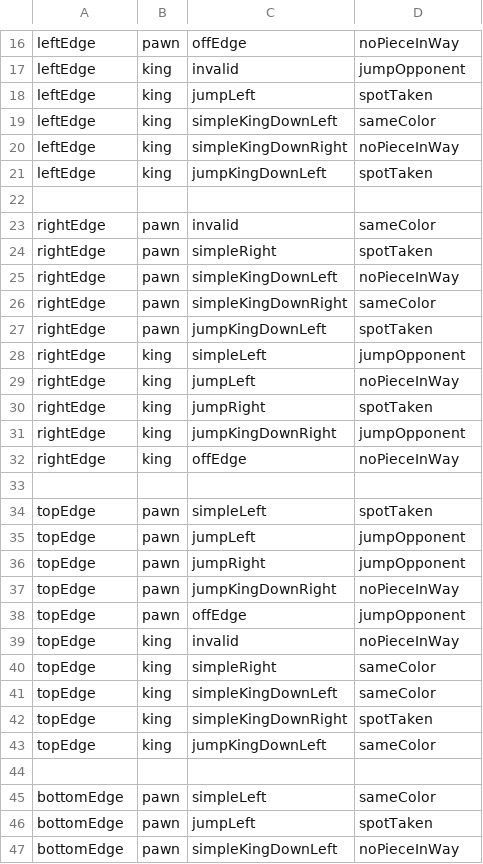
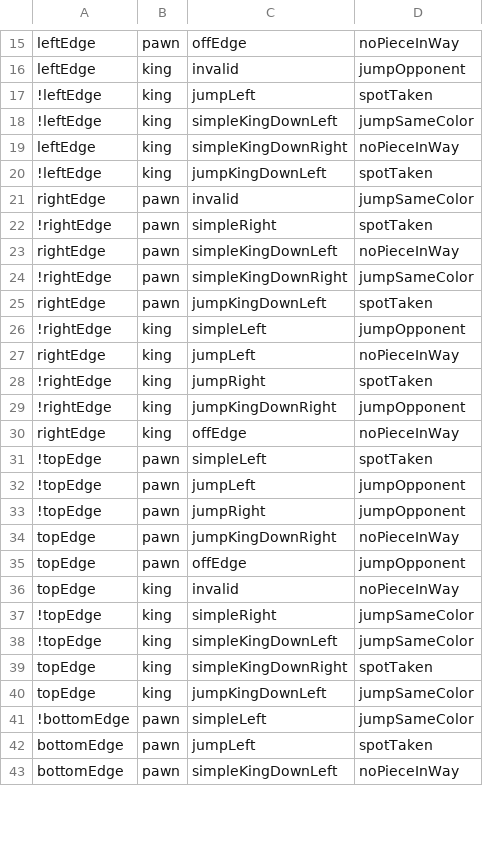
Before and after one commit to Ratchette/Checkers, a CSV file: pairwiseTestCases.csv, drawn as a sheet; only a part is shown, gaps mark what is left out; the diff covers the shown part only.

```diff
--- a/pairwiseTestCases.csv
+++ b/pairwiseTestCases.csv
@@ -17,21 +16,19 @@ leftEdge,pawn,offEdge,noPieceInWay
 leftEdge,king,invalid,jumpOpponent
-leftEdge,king,jumpLeft,spotTaken
-leftEdge,king,simpleKingDownLeft,sameColor
+!leftEdge,king,jumpLeft,spotTaken
+!leftEdge,king,simpleKingDownLeft,jumpSameColor
 leftEdge,king,simpleKingDownRight,noPieceInWay
-leftEdge,king,jumpKingDownLeft,spotTaken
-
-rightEdge,pawn,invalid,sameColor
-rightEdge,pawn,simpleRight,spotTaken
+!leftEdge,king,jumpKingDownLeft,spotTaken
+rightEdge,pawn,invalid,jumpSameColor
+!rightEdge,pawn,simpleRight,spotTaken
 rightEdge,pawn,simpleKingDownLeft,noPieceInWay
-rightEdge,pawn,simpleKingDownRight,sameColor
+!rightEdge,pawn,simpleKingDownRight,jumpSameColor
 rightEdge,pawn,jumpKingDownLeft,spotTaken
-rightEdge,king,simpleLeft,jumpOpponent
+!rightEdge,king,simpleLeft,jumpOpponent
 rightEdge,king,jumpLeft,noPieceInWay
-rightEdge,king,jumpRight,spotTaken
-rightEdge,king,jumpKingDownRight,jumpOpponent
+!rightEdge,king,jumpRight,spotTaken
+!rightEdge,king,jumpKingDownRight,jumpOpponent
 rightEdge,king,offEdge,noPieceInWay
-
-topEdge,pawn,simpleLeft,spotTaken
-topEdge,pawn,jumpLeft,jumpOpponent
-topEdge,pawn,jumpRight,jumpOpponent
+!topEdge,pawn,simpleLeft,spotTaken
+!topEdge,pawn,jumpLeft,jumpOpponent
+!topEdge,pawn,jumpRight,jumpOpponent
 topEdge,pawn,jumpKingDownRight,noPieceInWay
@@ -39,8 +36,7 @@ topEdge,pawn,offEdge,jumpOpponent
 topEdge,king,invalid,noPieceInWay
-topEdge,king,simpleRight,sameColor
-topEdge,king,simpleKingDownLeft,sameColor
+!topEdge,king,simpleRight,jumpSameColor
+!topEdge,king,simpleKingDownLeft,jumpSameColor
 topEdge,king,simpleKingDownRight,spotTaken
-topEdge,king,jumpKingDownLeft,sameColor
-
-bottomEdge,pawn,simpleLeft,sameColor
+topEdge,king,jumpKingDownLeft,jumpSameColor
+!bottomEdge,pawn,simpleLeft,jumpSameColor
 bottomEdge,pawn,jumpLeft,spotTaken
```
Also changed, not shown: 8 added rows, 15 removed rows, 11 moved rows and 38 edited cells elsewhere in this file.
